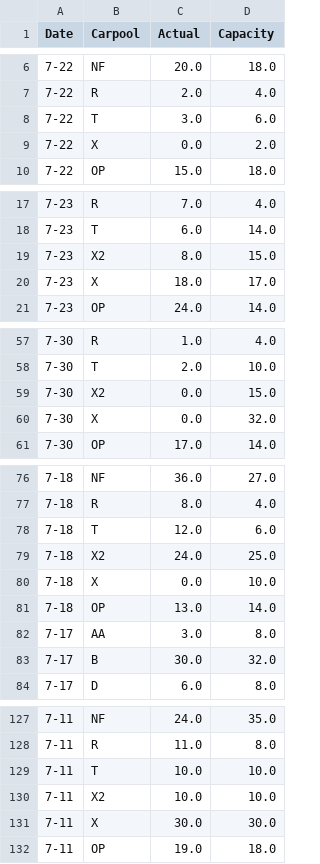
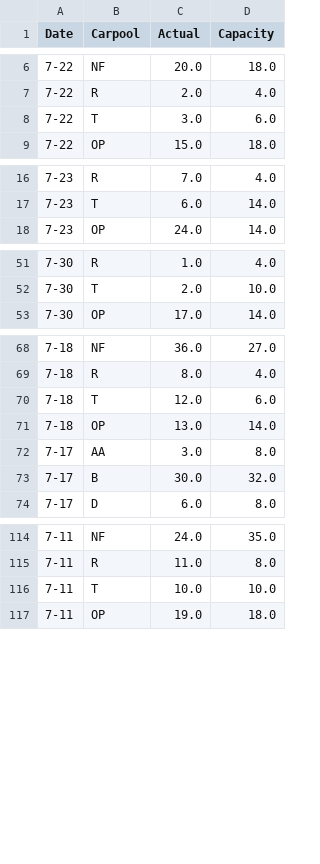
Before and after one commit to shoelsch/SITC, a CSV file: data/public/csv/carpool-aggregate.csv, drawn as a sheet; only a part is shown, gaps mark what is left out; the diff covers the shown part only; the diff names each change by its address in the sheet, - before the commit and + after, or states it on an @@ line.

```diff
--- a/data/public/csv/carpool-aggregate.csv
+++ b/data/public/csv/carpool-aggregate.csv
-row 9: 7-22 | X | 0.0 | 2.0
-row 19: 7-23 | X2 | 8.0 | 15.0
-row 20: 7-23 | X | 18.0 | 17.0
-row 59: 7-30 | X2 | 0.0 | 15.0
-row 60: 7-30 | X | 0.0 | 32.0
-row 79: 7-18 | X2 | 24.0 | 25.0
-row 80: 7-18 | X | 0.0 | 10.0
-row 130: 7-11 | X2 | 10.0 | 10.0
-row 131: 7-11 | X | 30.0 | 30.0
```
Also changed, not shown: 14 removed rows elsewhere in this file, 5 other files.
